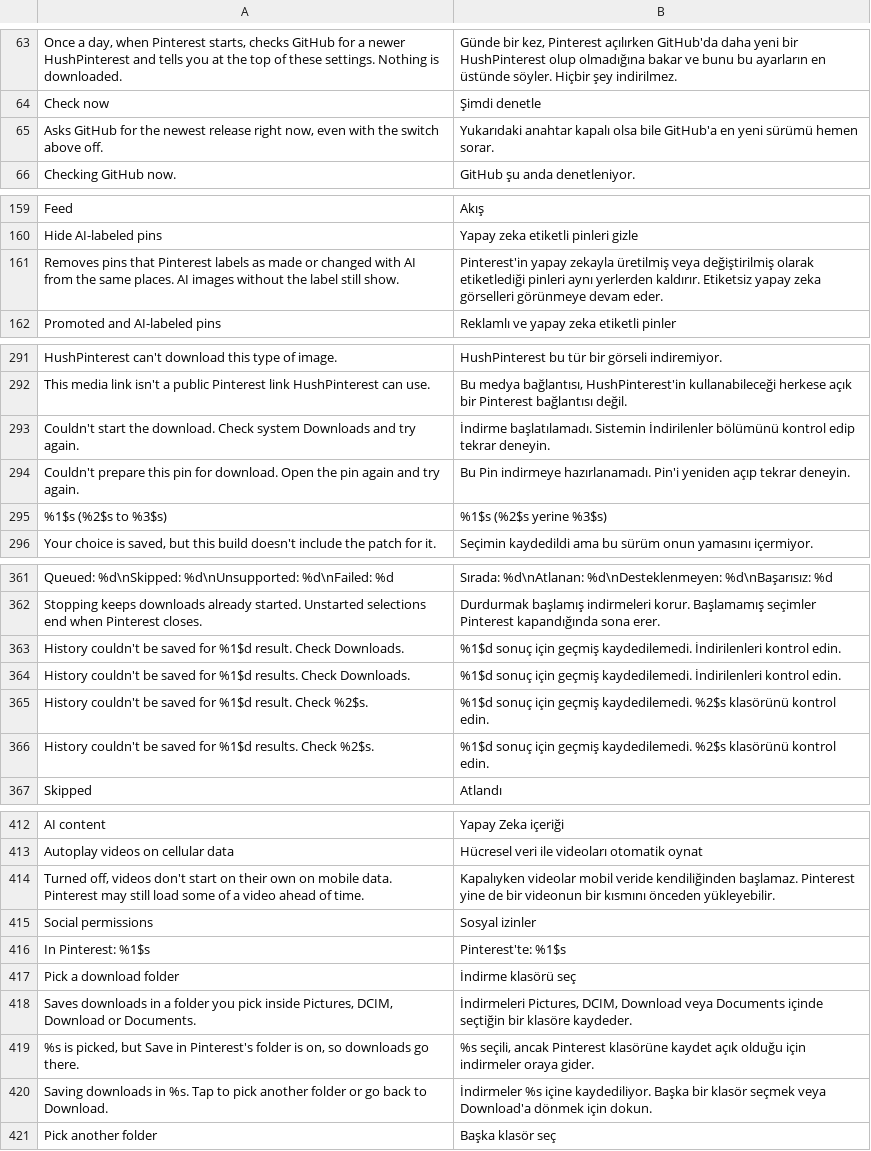
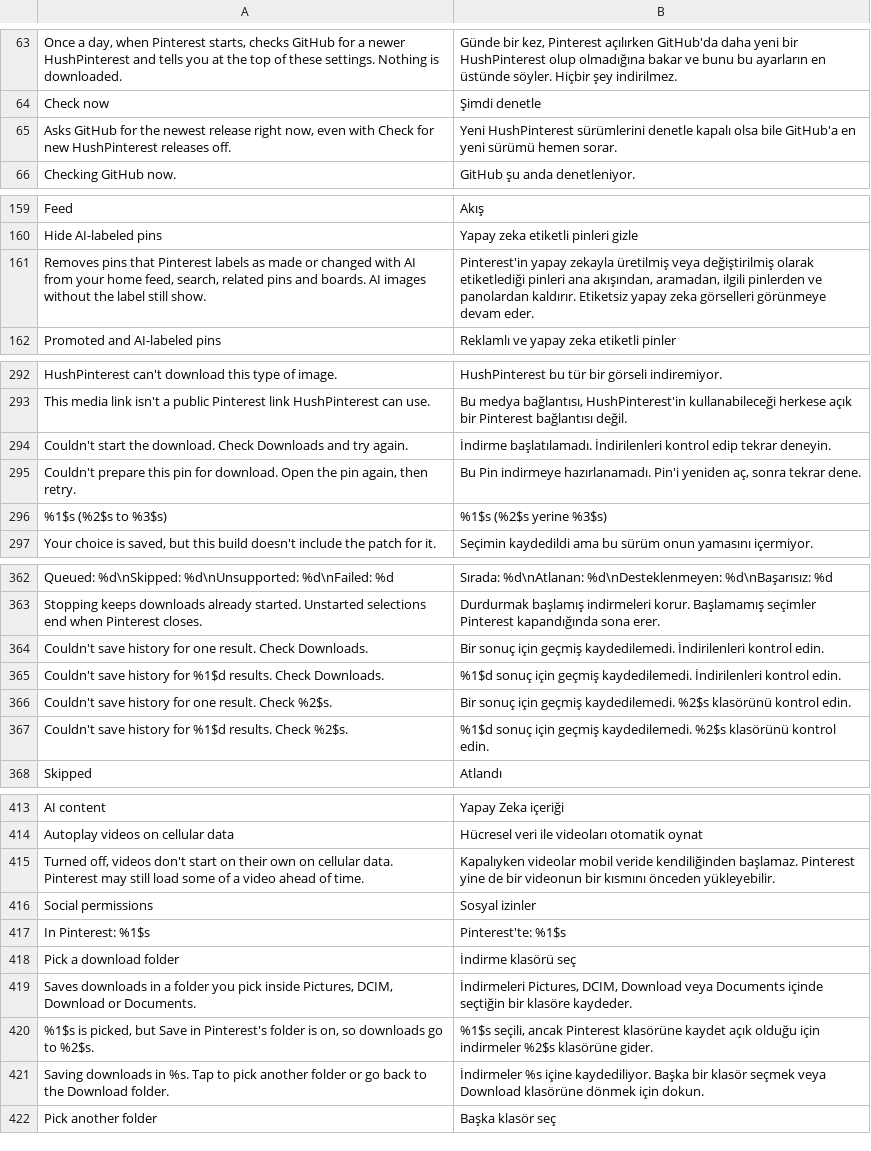
Before and after one commit to SA-SUJON/HushPinterest, a TSV file: extensions/shared/library/src/main/l10n/tr.tsv, drawn as a sheet; only a part is shown, gaps mark what is left out; the diff covers the shown part only.

Commit message:
fix(settings): clearer wording, screen reader fixes and a null-free search
The setup guide said Google sign-in isn't supported and push was untested. It now matches the rest of the settings: sign-in fails with stock Play services, and Fix push notifications signs the app up. A row without a summary carried the word null into its search text and came up for it. The search field is labeled by its hint instead of a content description that replaced the typed text, Clear hands focus back to the field, icon buttons show keyboard focus, the Check now result is announced, and choices that act at once drop the chevron that means a tap opens something. Summaries that named the wrong place, build or folder are corrected, and the five translation tables follow. The unused BUILD icon is gone.

```diff
--- a/extensions/shared/library/src/main/l10n/tr.tsv
+++ b/extensions/shared/library/src/main/l10n/tr.tsv
@@ -64,3 +64,3 @@ Once a day, when Pinterest starts, checks GitHub for a newer HushPinterest and t
 Check now	Şimdi denetle
-Asks GitHub for the newest release right now, even with the switch above off.	Yukarıdaki anahtar kapalı olsa bile GitHub'a en yeni sürümü hemen sorar.
+Asks GitHub for the newest release right now, even with Check for new HushPinterest releases off.	Yeni HushPinterest sürümlerini denetle kapalı olsa bile GitHub'a en yeni sürümü hemen sorar.
 Checking GitHub now.	GitHub şu anda denetleniyor.
@@ -160,3 +160,3 @@ Feed	Akış
 Hide AI-labeled pins	Yapay zeka etiketli pinleri gizle
-Removes pins that Pinterest labels as made or changed with AI from the same places. AI images without the label still show.	Pinterest'in yapay zekayla üretilmiş veya değiştirilmiş olarak etiketlediği pinleri aynı yerlerden kaldırır. Etiketsiz yapay zeka görselleri görünmeye devam eder.
+Removes pins that Pinterest labels as made or changed with AI from your home feed, search, related pins and boards. AI images without the label still show.	Pinterest'in yapay zekayla üretilmiş veya değiştirilmiş olarak etiketlediği pinleri ana akışından, aramadan, ilgili pinlerden ve panolardan kaldırır. Etiketsiz yapay zeka görselleri görünmeye devam eder.
 Promoted and AI-labeled pins	Reklamlı ve yapay zeka etiketli pinler
@@ -292,4 +293,4 @@ HushPinterest can't download this type of image.	HushPinterest bu tür bir görs
 This media link isn't a public Pinterest link HushPinterest can use.	Bu medya bağlantısı, HushPinterest'in kullanabileceği herkese açık bir Pinterest bağlantısı değil.
-Couldn't start the download. Check system Downloads and try again.	İndirme başlatılamadı. Sistemin İndirilenler bölümünü kontrol edip tekrar deneyin.
-Couldn't prepare this pin for download. Open the pin again and try again.	Bu Pin indirmeye hazırlanamadı. Pin'i yeniden açıp tekrar deneyin.
+Couldn't start the download. Check Downloads and try again.	İndirme başlatılamadı. İndirilenleri kontrol edip tekrar deneyin.
+Couldn't prepare this pin for download. Open the pin again, then retry.	Bu Pin indirmeye hazırlanamadı. Pin'i yeniden aç, sonra tekrar dene.
 %1$s (%2$s to %3$s)	%1$s (%2$s yerine %3$s)
@@ -362,6 +363,6 @@ Queued: %d\nSkipped: %d\nUnsupported: %d\nFailed: %d	Sırada: %d\nAtlanan: %d\nD
 Stopping keeps downloads already started. Unstarted selections end when Pinterest closes.	Durdurmak başlamış indirmeleri korur. Başlamamış seçimler Pinterest kapandığında sona erer.
-History couldn't be saved for %1$d result. Check Downloads.	%1$d sonuç için geçmiş kaydedilemedi. İndirilenleri kontrol edin.
-History couldn't be saved for %1$d results. Check Downloads.	%1$d sonuç için geçmiş kaydedilemedi. İndirilenleri kontrol edin.
-History couldn't be saved for %1$d result. Check %2$s.	%1$d sonuç için geçmiş kaydedilemedi. %2$s klasörünü kontrol edin.
-History couldn't be saved for %1$d results. Check %2$s.	%1$d sonuç için geçmiş kaydedilemedi. %2$s klasörünü kontrol edin.
+Couldn't save history for one result. Check Downloads.	Bir sonuç için geçmiş kaydedilemedi. İndirilenleri kontrol edin.
+Couldn't save history for %1$d results. Check Downloads.	%1$d sonuç için geçmiş kaydedilemedi. İndirilenleri kontrol edin.
+Couldn't save history for one result. Check %2$s.	Bir sonuç için geçmiş kaydedilemedi. %2$s klasörünü kontrol edin.
+Couldn't save history for %1$d results. Check %2$s.	%1$d sonuç için geçmiş kaydedilemedi. %2$s klasörünü kontrol edin.
 Skipped	Atlandı
@@ -413,3 +414,3 @@ AI content	Yapay Zeka içeriği
 Autoplay videos on cellular data	Hücresel veri ile videoları otomatik oynat
-Turned off, videos don't start on their own on mobile data. Pinterest may still load some of a video ahead of time.	Kapalıyken videolar mobil veride kendiliğinden başlamaz. Pinterest yine de bir videonun bir kısmını önceden yükleyebilir.
+Turned off, videos don't start on their own on cellular data. Pinterest may still load some of a video ahead of time.	Kapalıyken videolar mobil veride kendiliğinden başlamaz. Pinterest yine de bir videonun bir kısmını önceden yükleyebilir.
 Social permissions	Sosyal izinler
@@ -418,4 +419,4 @@ Pick a download folder	İndirme klasörü seç
 Saves downloads in a folder you pick inside Pictures, DCIM, Download or Documents.	İndirmeleri Pictures, DCIM, Download veya Documents içinde seçtiğin bir klasöre kaydeder.
-%s is picked, but Save in Pinterest's folder is on, so downloads go there.	%s seçili, ancak Pinterest klasörüne kaydet açık olduğu için indirmeler oraya gider.
-Saving downloads in %s. Tap to pick another folder or go back to Download.	İndirmeler %s içine kaydediliyor. Başka bir klasör seçmek veya Download'a dönmek için dokun.
+%1$s is picked, but Save in Pinterest's folder is on, so downloads go to %2$s.	%1$s seçili, ancak Pinterest klasörüne kaydet açık olduğu için indirmeler %2$s klasörüne gider.
+Saving downloads in %s. Tap to pick another folder or go back to the Download folder.	İndirmeler %s içine kaydediliyor. Başka bir klasör seçmek veya Download klasörüne dönmek için dokun.
 Pick another folder	Başka klasör seç
```
Also changed, not shown: 1 added row and 14 edited cells elsewhere in this file, extensions/shared/library/src/main/l10n/de.tsv, extensions/shared/library/src/main/l10n/es.tsv, 24 other files.
